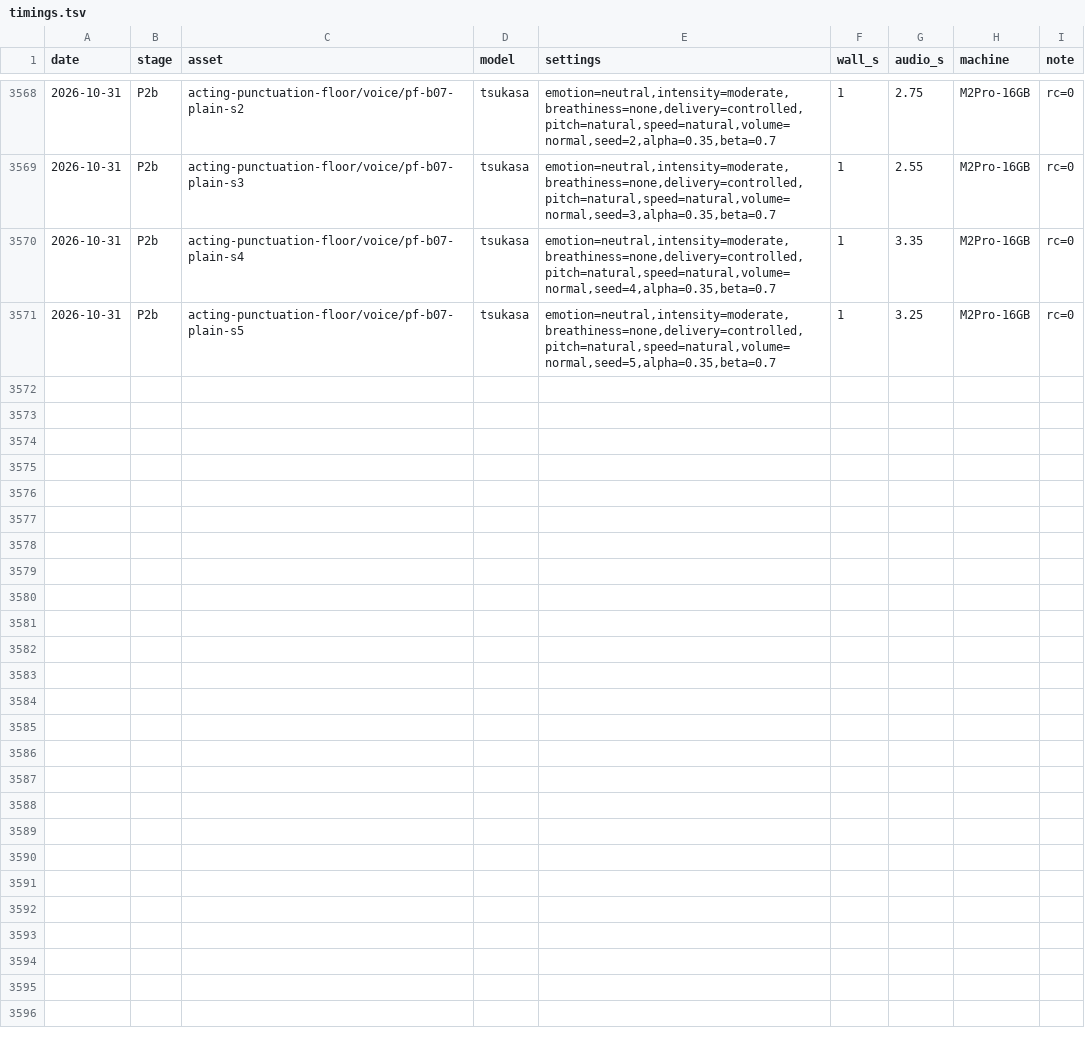
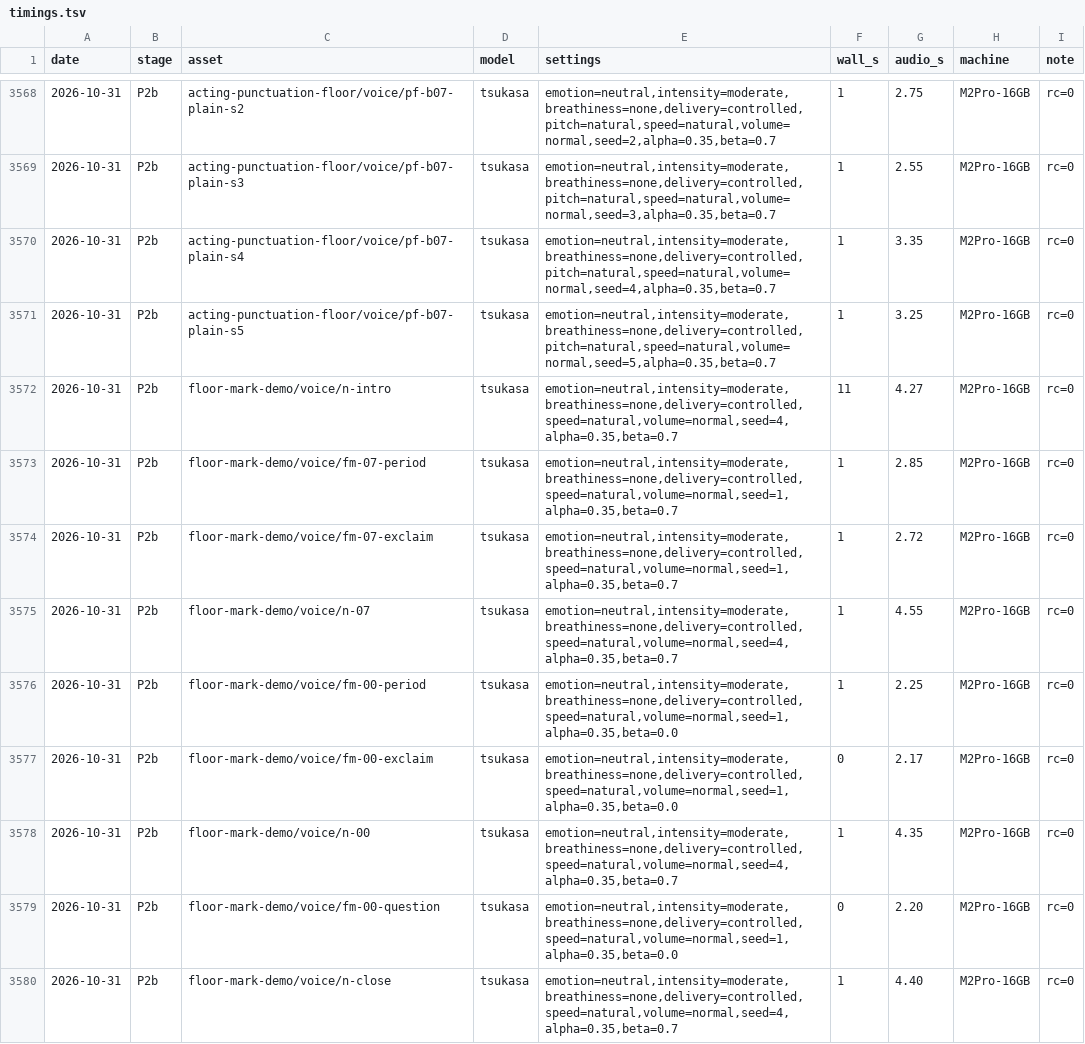
Before and after one commit to GL-Kageyama/semantic-audio-loom, a TSV file: projects/longform/timings.tsv, drawn as a sheet; only a part is shown, gaps mark what is left out.

```diff
--- a/projects/longform/timings.tsv
+++ b/projects/longform/timings.tsv
@@ -3571 +3571,10 @@ date	stage	asset	model	settings	wall_s	audio_s	machine	note
 2026-10-31	P2b	acting-punctuation-floor/voice/pf-b07-plain-s5	tsukasa	emotion=neutral,intensity=moderate,breathiness=none,delivery=controlled,pitch=natural,speed=natural,volume=normal,seed=5,alpha=0.35,beta=0.7	1	3.25	M2Pro-16GB	rc=0
+2026-10-31	P2b	floor-mark-demo/voice/n-intro	tsukasa	emotion=neutral,intensity=moderate,breathiness=none,delivery=controlled,speed=natural,volume=normal,seed=4,alpha=0.35,beta=0.7	11	4.27	M2Pro-16GB	rc=0
+2026-10-31	P2b	floor-mark-demo/voice/fm-07-period	tsukasa	emotion=neutral,intensity=moderate,breathiness=none,delivery=controlled,speed=natural,volume=normal,seed=1,alpha=0.35,beta=0.7	1	2.85	M2Pro-16GB	rc=0
+2026-10-31	P2b	floor-mark-demo/voice/fm-07-exclaim	tsukasa	emotion=neutral,intensity=moderate,breathiness=none,delivery=controlled,speed=natural,volume=normal,seed=1,alpha=0.35,beta=0.7	1	2.72	M2Pro-16GB	rc=0
+2026-10-31	P2b	floor-mark-demo/voice/n-07	tsukasa	emotion=neutral,intensity=moderate,breathiness=none,delivery=controlled,speed=natural,volume=normal,seed=4,alpha=0.35,beta=0.7	1	4.55	M2Pro-16GB	rc=0
+2026-10-31	P2b	floor-mark-demo/voice/fm-00-period	tsukasa	emotion=neutral,intensity=moderate,breathiness=none,delivery=controlled,speed=natural,volume=normal,seed=1,alpha=0.35,beta=0.0	1	2.25	M2Pro-16GB	rc=0
+2026-10-31	P2b	floor-mark-demo/voice/fm-00-exclaim	tsukasa	emotion=neutral,intensity=moderate,breathiness=none,delivery=controlled,speed=natural,volume=normal,seed=1,alpha=0.35,beta=0.0	0	2.17	M2Pro-16GB	rc=0
+2026-10-31	P2b	floor-mark-demo/voice/n-00	tsukasa	emotion=neutral,intensity=moderate,breathiness=none,delivery=controlled,speed=natural,volume=normal,seed=4,alpha=0.35,beta=0.7	1	4.35	M2Pro-16GB	rc=0
+2026-10-31	P2b	floor-mark-demo/voice/fm-00-question	tsukasa	emotion=neutral,intensity=moderate,breathiness=none,delivery=controlled,speed=natural,volume=normal,seed=1,alpha=0.35,beta=0.0	0	2.20	M2Pro-16GB	rc=0
+2026-10-31	P2b	floor-mark-demo/voice/n-close	tsukasa	emotion=neutral,intensity=moderate,breathiness=none,delivery=controlled,speed=natural,volume=normal,seed=4,alpha=0.35,beta=0.7	1	4.40	M2Pro-16GB	rc=0
```
Also changed, not shown: 9 other files.
